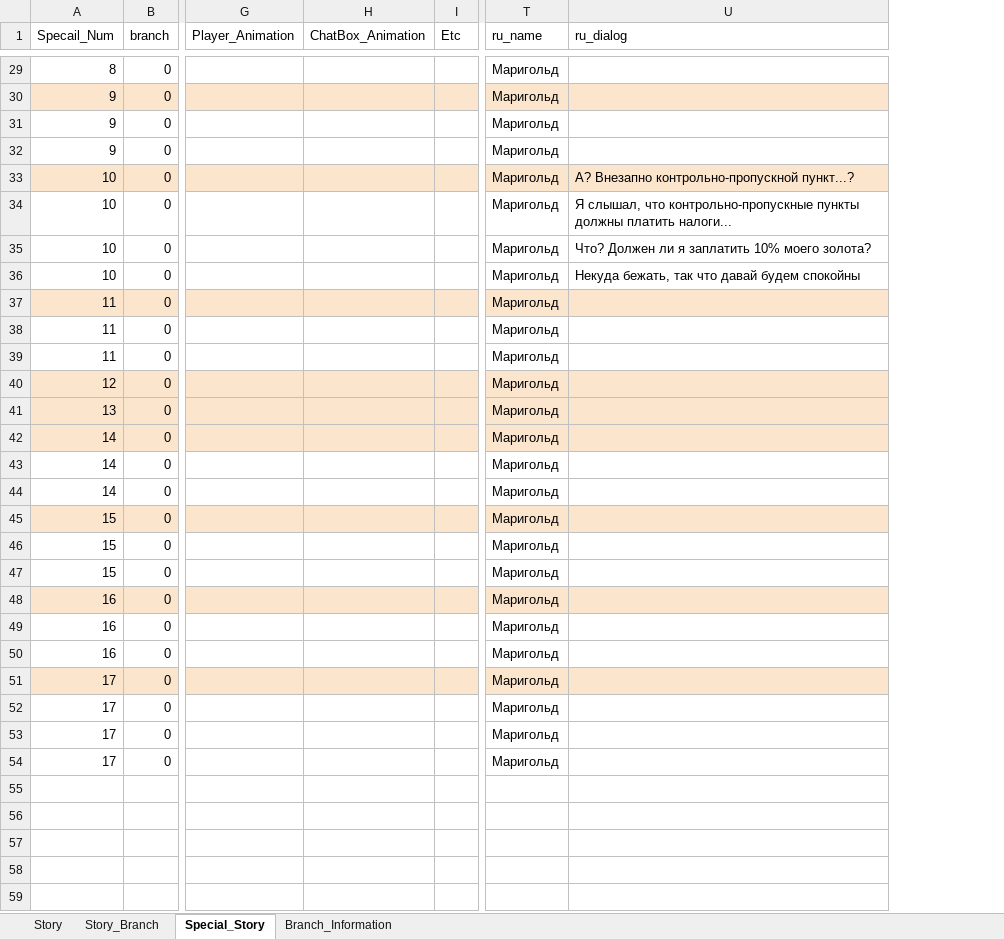
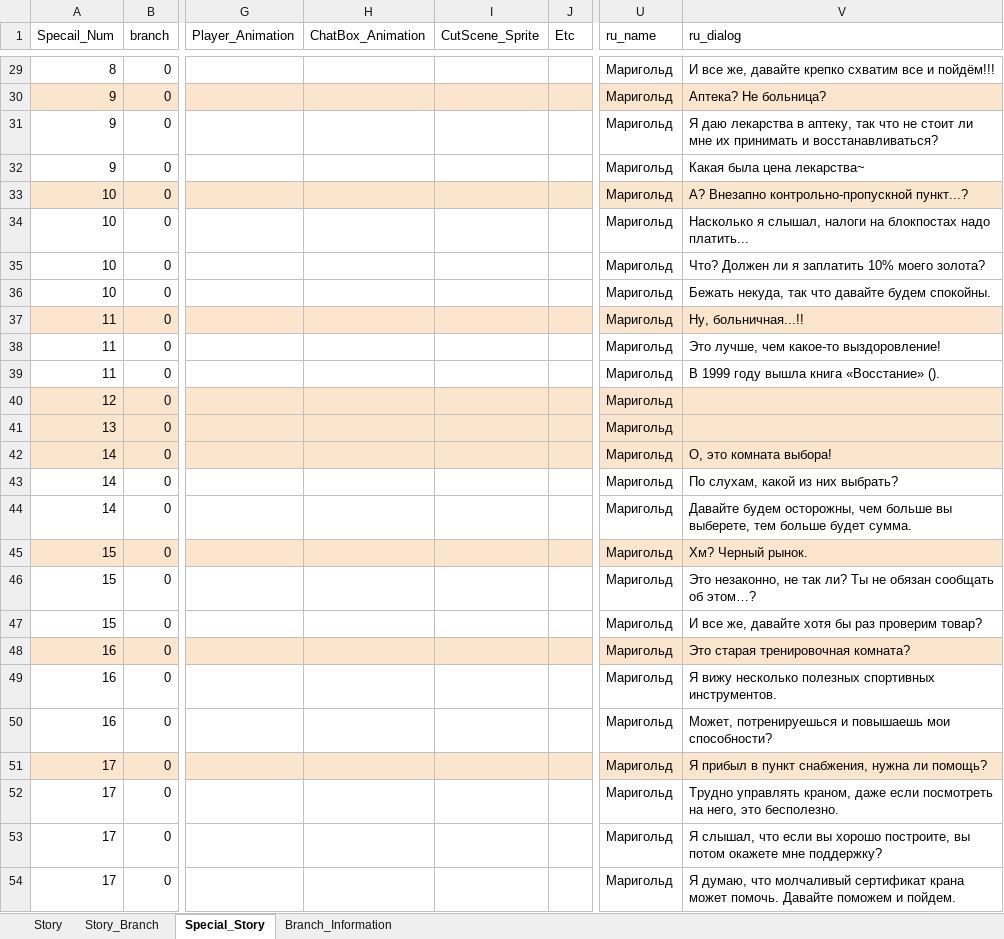
Before and after one commit to kmk5844/NiarT_Pro, an Excel workbook: Train/Assets/_Data_Story/Story_DataTable.xlsx, sheet Special_Story, drawn as a sheet; only a part is shown, gaps mark what is left out; values as stored, in another font and other column widths than the file's, no borders; charts and pictures not drawn; addresses are those after the commit; the diff covers the shown part only; the diff names each change by its address in the sheet, - before the commit and + after, or states it on an @@ line.

```diff
--- a/Train/Assets/_Data_Story/Story_DataTable.xlsx (sheet Special_Story)
+++ b/Train/Assets/_Data_Story/Story_DataTable.xlsx (sheet Special_Story)
+column I (CutScene_Sprite), empty
-V29 (ru_dialog): (empty)
+V29 (ru_dialog): И все же, давайте крепко схватим все и пойдём!!!
-V30 (ru_dialog): (empty)
+V30 (ru_dialog): Аптека? Не больница?
-V31 (ru_dialog): (empty)
+V31 (ru_dialog): Я даю лекарства в аптеку, так что не стоит ли мне их принимать и восстанавливаться?
-V32 (ru_dialog): (empty)
+V32 (ru_dialog): Какая была цена лекарства~
-V34 (ru_dialog): Я слышал, что контрольно-пропускные пункты должны платить налоги...
+V34 (ru_dialog): Насколько я слышал, налоги на блокпостах надо платить...
-V36 (ru_dialog): Некуда бежать, так что давай будем спокойны
+V36 (ru_dialog): Бежать некуда, так что давайте будем спокойны.
-V37 (ru_dialog): (empty)
+V37 (ru_dialog): Ну, больничная...!!
-V38 (ru_dialog): (empty)
+V38 (ru_dialog): Это лучше, чем какое-то выздоровление!
-V39 (ru_dialog): (empty)
+V39 (ru_dialog): В 1999 году вышла книга «Восстание» ().
-V42 (ru_dialog): (empty)
+V42 (ru_dialog): О, это комната выбора!
-V43 (ru_dialog): (empty)
+V43 (ru_dialog): По слухам, какой из них выбрать?
-V44 (ru_dialog): (empty)
+V44 (ru_dialog): Давайте будем осторожны, чем больше вы выберете, тем больше будет сумма.
-V45 (ru_dialog): (empty)
+V45 (ru_dialog): Хм? Черный рынок.
-V46 (ru_dialog): (empty)
+V46 (ru_dialog): Это незаконно, не так ли? Ты не обязан сообщать об этом…?
-V47 (ru_dialog): (empty)
+V47 (ru_dialog): И все же, давайте хотя бы раз проверим товар?
-V48 (ru_dialog): (empty)
+V48 (ru_dialog): Это старая тренировочная комната?
-V49 (ru_dialog): (empty)
+V49 (ru_dialog): Я вижу несколько полезных спортивных инструментов.
-V50 (ru_dialog): (empty)
+V50 (ru_dialog): Может, потренируешься и повышаешь мои способности?
-V51 (ru_dialog): (empty)
+V51 (ru_dialog): Я прибыл в пункт снабжения, нужна ли помощь?
-V52 (ru_dialog): (empty)
+V52 (ru_dialog): Трудно управлять краном, даже если посмотреть на него, это бесполезно.
-V53 (ru_dialog): (empty)
+V53 (ru_dialog): Я слышал, что если вы хорошо построите, вы потом окажете мне поддержку?
-V54 (ru_dialog): (empty)
+V54 (ru_dialog): Я думаю, что молчаливый сертификат крана может помочь. Давайте поможем и пойдем.
```
Also changed, not shown: 27 edited cells elsewhere in this sheet, 41 other files.
